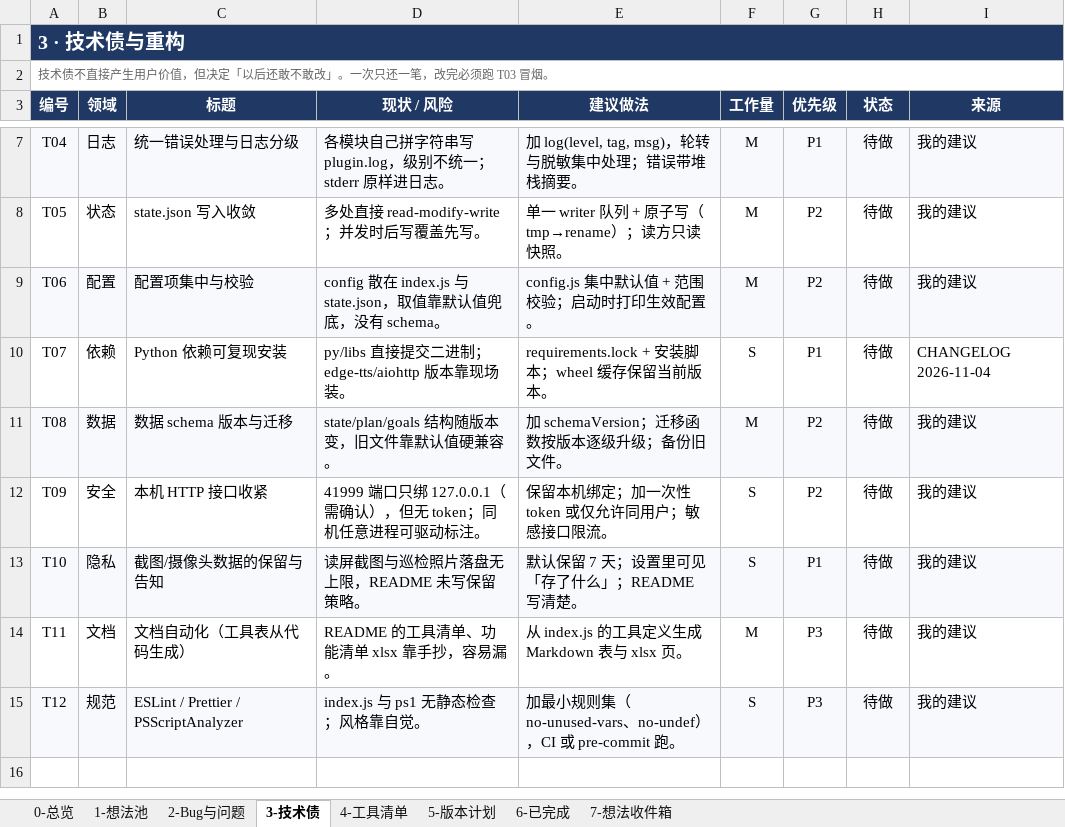
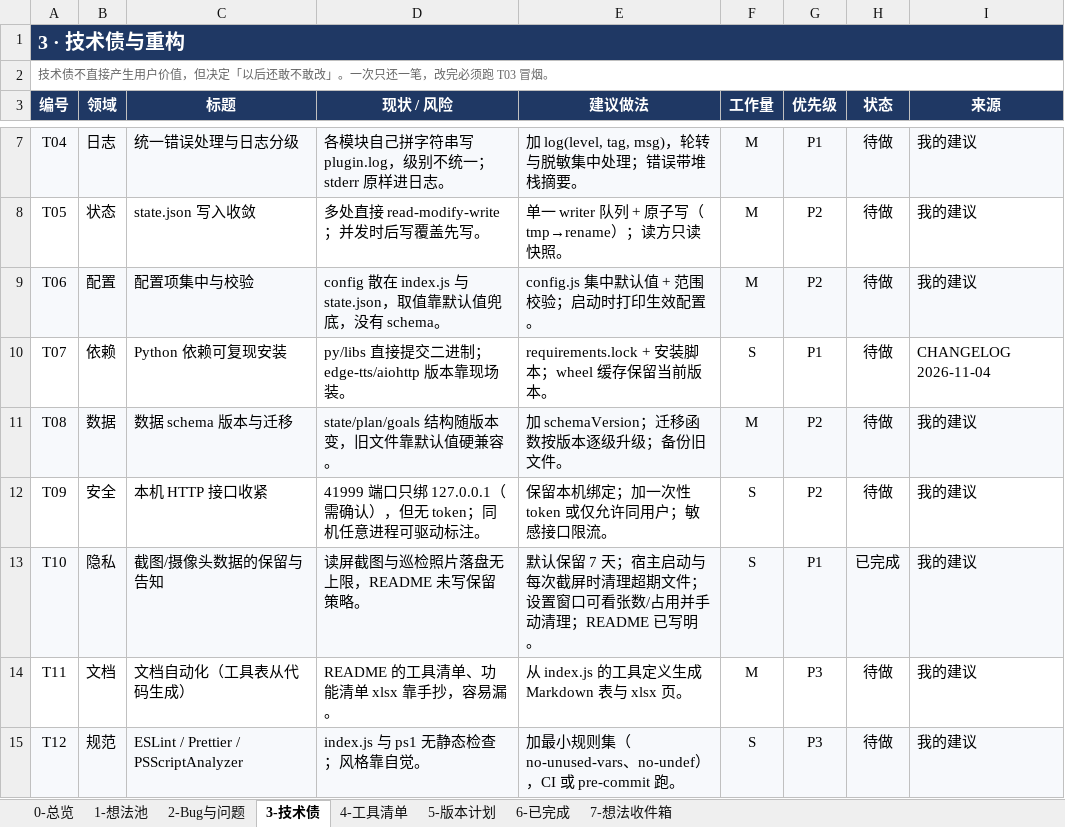
Before and after one commit to fahsq72lan/dsh-guide-tutor, an Excel workbook: planning/打磨计划-2026-11.xlsx, sheet 3-技术债, drawn as a sheet; only a part is shown, gaps mark what is left out; values as stored, in another font and other column widths than the file's, no borders; conditional formats and table styles not drawn; the diff names each change by its address in the sheet, - before the commit and + after, or states it on an @@ line.

Commit message:
feat(privacy): 截图与巡检保留 7 天（T10）
shots/ 与 shots/cam/ 超过 7 天的文件在每次 ready 时清理；设置窗口可查看占用并手动清理；README 写清保留策略。顺带修 lib/plan.js 的 writeHistory 未导出。

```diff
--- a/planning/打磨计划-2026-11.xlsx (sheet 3-技术债)
+++ b/planning/打磨计划-2026-11.xlsx (sheet 3-技术债)
-E13 (建议做法): 默认保留 7 天；设置里可见「存了什么」；README 写清楚。
+E13 (建议做法): 默认保留 7 天；宿主启动与每次截屏时清理超期文件；设置窗口可看张数/占用并手动清理；README 已写明。
-H13 (状态): 待做
+H13 (状态): 已完成
```
Also changed, not shown: sheet 6-已完成, 打磨计划-2026-11.xlsx, 6 other files.
